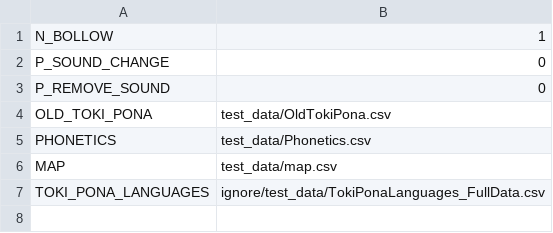
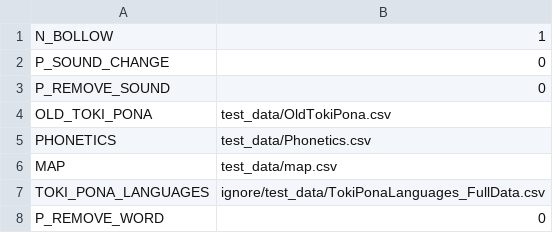
Before and after one commit to yuuri3/TokiPonaLanguages, a CSV file: test_data/Input_FullData.csv, drawn as a sheet.

```diff
--- a/test_data/Input_FullData.csv
+++ b/test_data/Input_FullData.csv
@@ -7 +7,2 @@ MAP,test_data/map.csv
 TOKI_PONA_LANGUAGES,ignore/test_data/TokiPonaLanguages_FullData.csv
+P_REMOVE_WORD,0
```
Also changed, not shown: test_data/Input_SoundChange.csv, test_data/Input_SoundRemove.csv, 9 other files.
